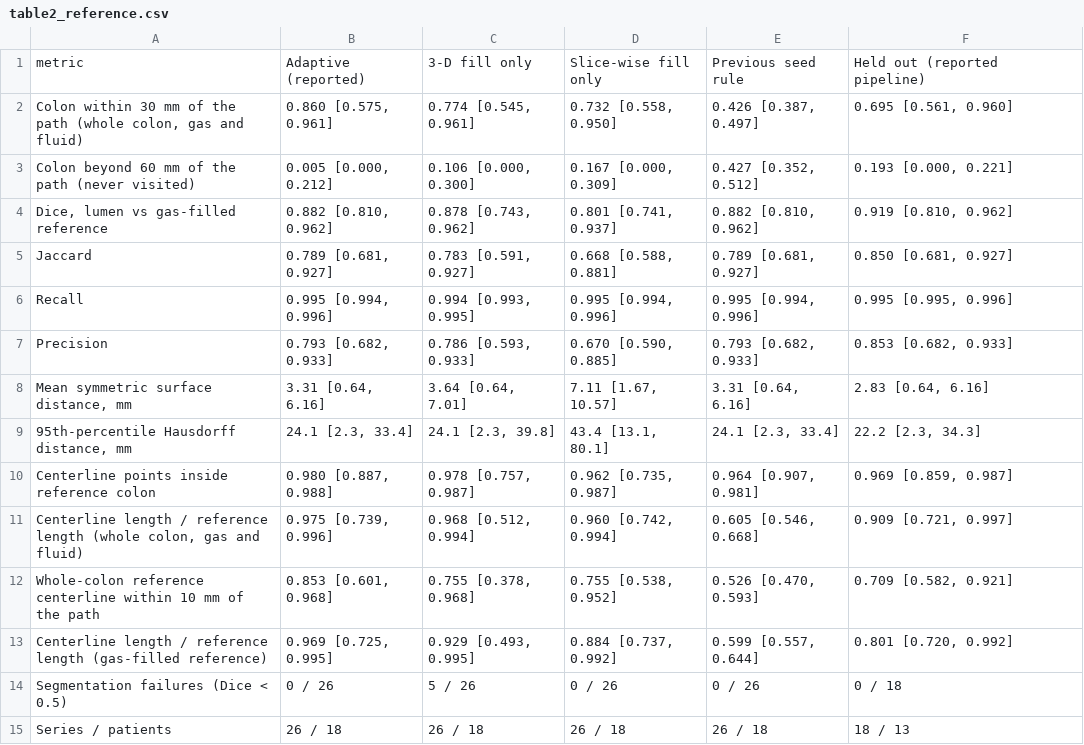
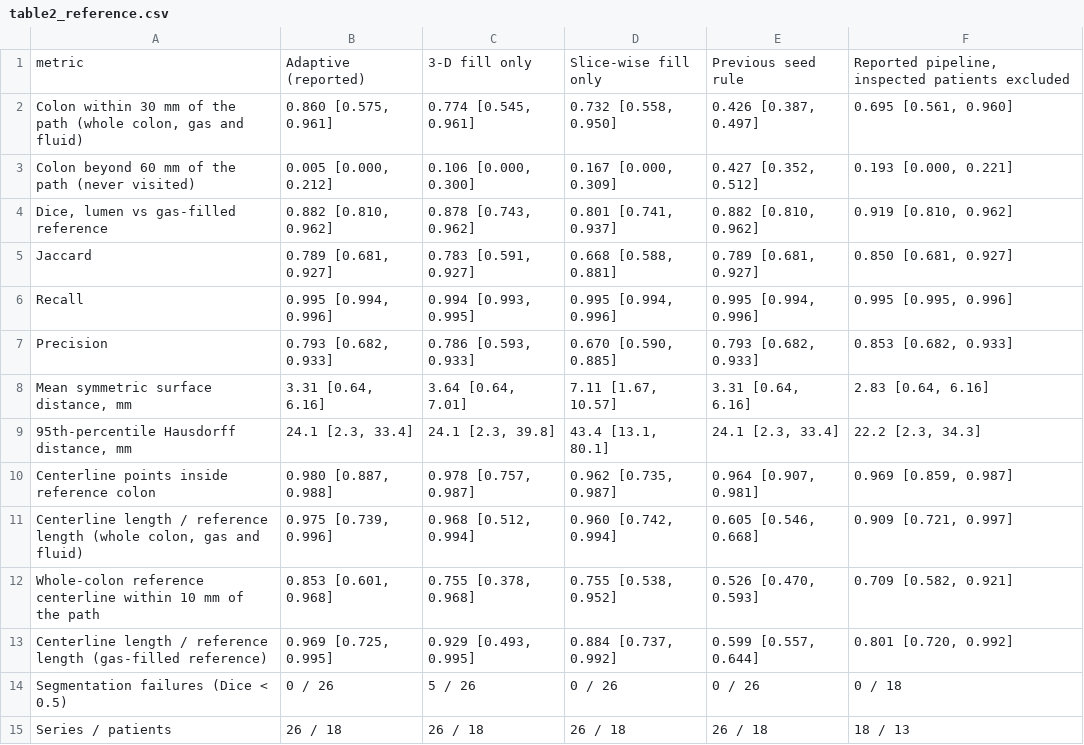
Before and after one commit to Institute-of-One/ctc-core, a CSV file: results/tables/manuscript/table2_reference.csv, drawn as a sheet.

```diff
--- a/results/tables/manuscript/table2_reference.csv
+++ b/results/tables/manuscript/table2_reference.csv
@@ -1,2 +1,2 @@
-metric,Adaptive (reported),3-D fill only,Slice-wise fill only,Previous seed rule,Held out (reported pipeline)
+metric,Adaptive (reported),3-D fill only,Slice-wise fill only,Previous seed rule,"Reported pipeline, inspected patients excluded"
 "Colon within 30 mm of the path (whole colon, gas and fluid)","0.860 [0.575, 0.961]","0.774 [0.545, 0.961]","0.732 [0.558, 0.950]","0.426 [0.387, 0.497]","0.695 [0.561, 0.960]"
```
Also changed, not shown: results/tables/manuscript/table4_agreement.csv, 40 other files.
